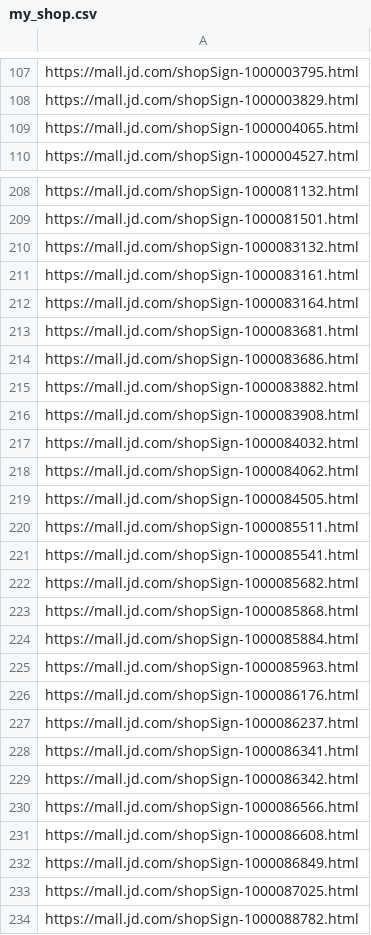
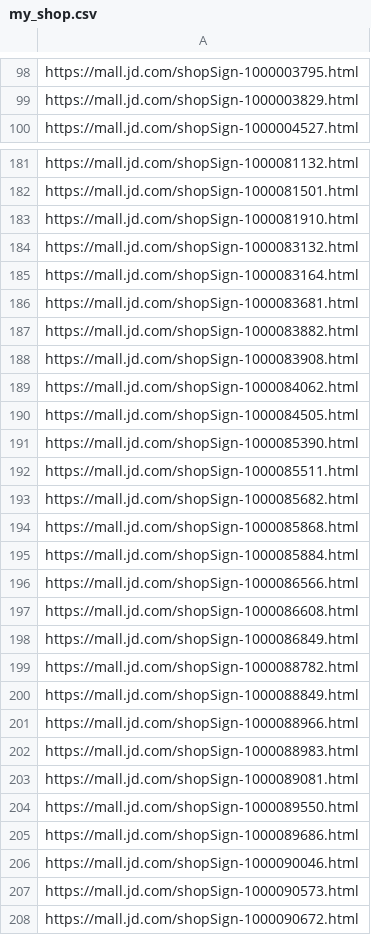
Before and after one commit to gogodick/jd-tools, a CSV file: my_shop.csv, drawn as a sheet; only a part is shown, gaps mark what is left out; the shorter side is filled out with more unchanged rows; removed rows and columns are numbered as before the commit, all else as after; the diff covers the shown part only; the diff names each change by its address in the sheet, - before the commit and + after, or states it on an @@ line.

Commit message:
Update

```diff
--- a/my_shop.csv
+++ b/my_shop.csv
-row 109: https://mall.jd.com/shopSign-1000004065.html
+row 183: https://mall.jd.com/shopSign-1000081910.html
-row 211: https://mall.jd.com/shopSign-1000083161.html
-row 214: https://mall.jd.com/shopSign-1000083686.html
-row 217: https://mall.jd.com/shopSign-1000084032.html
+row 191: https://mall.jd.com/shopSign-1000085390.html
-row 221: https://mall.jd.com/shopSign-1000085541.html
-row 225: https://mall.jd.com/shopSign-1000085963.html
-row 226: https://mall.jd.com/shopSign-1000086176.html
-row 227: https://mall.jd.com/shopSign-1000086237.html
-row 228: https://mall.jd.com/shopSign-1000086341.html
-row 229: https://mall.jd.com/shopSign-1000086342.html
-row 233: https://mall.jd.com/shopSign-1000087025.html
```
Also changed, not shown: 11 added rows, 45 removed rows and 6 edited cells elsewhere in this file.
